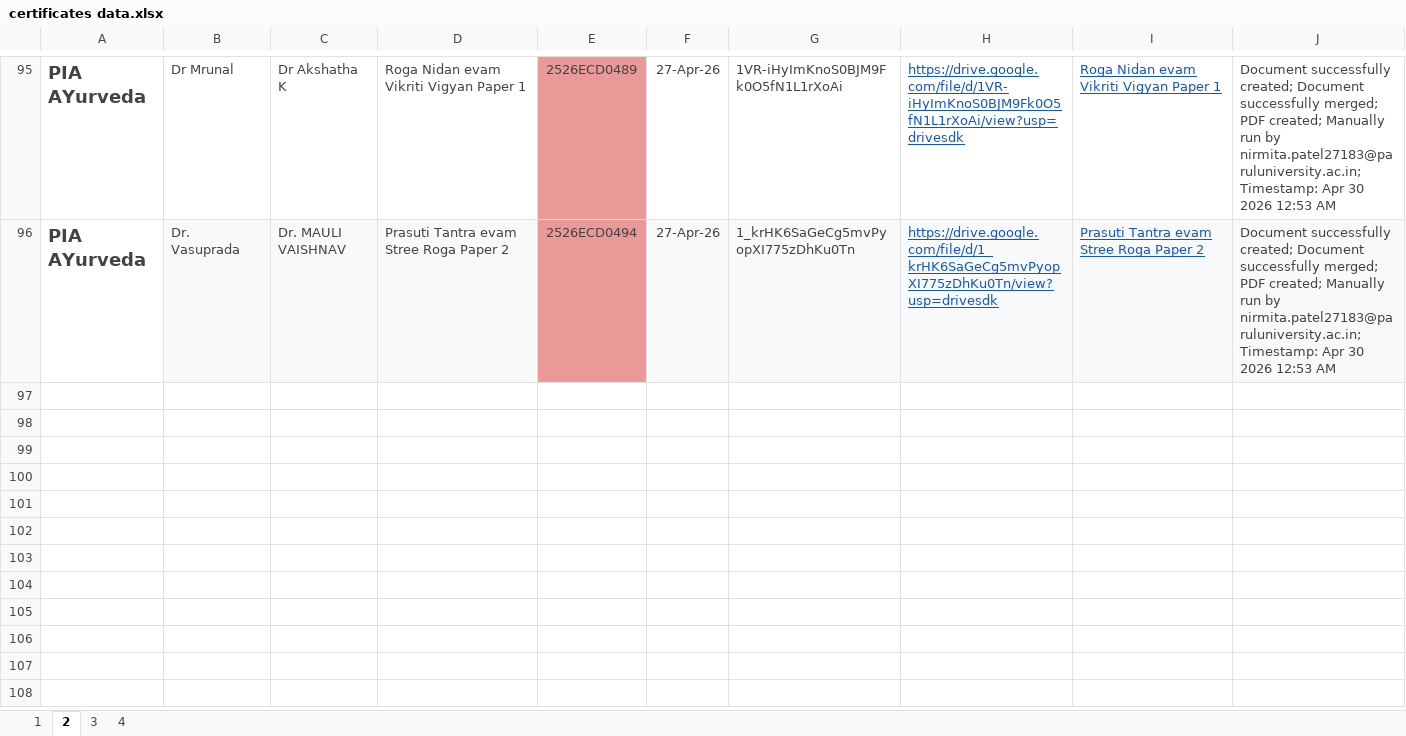
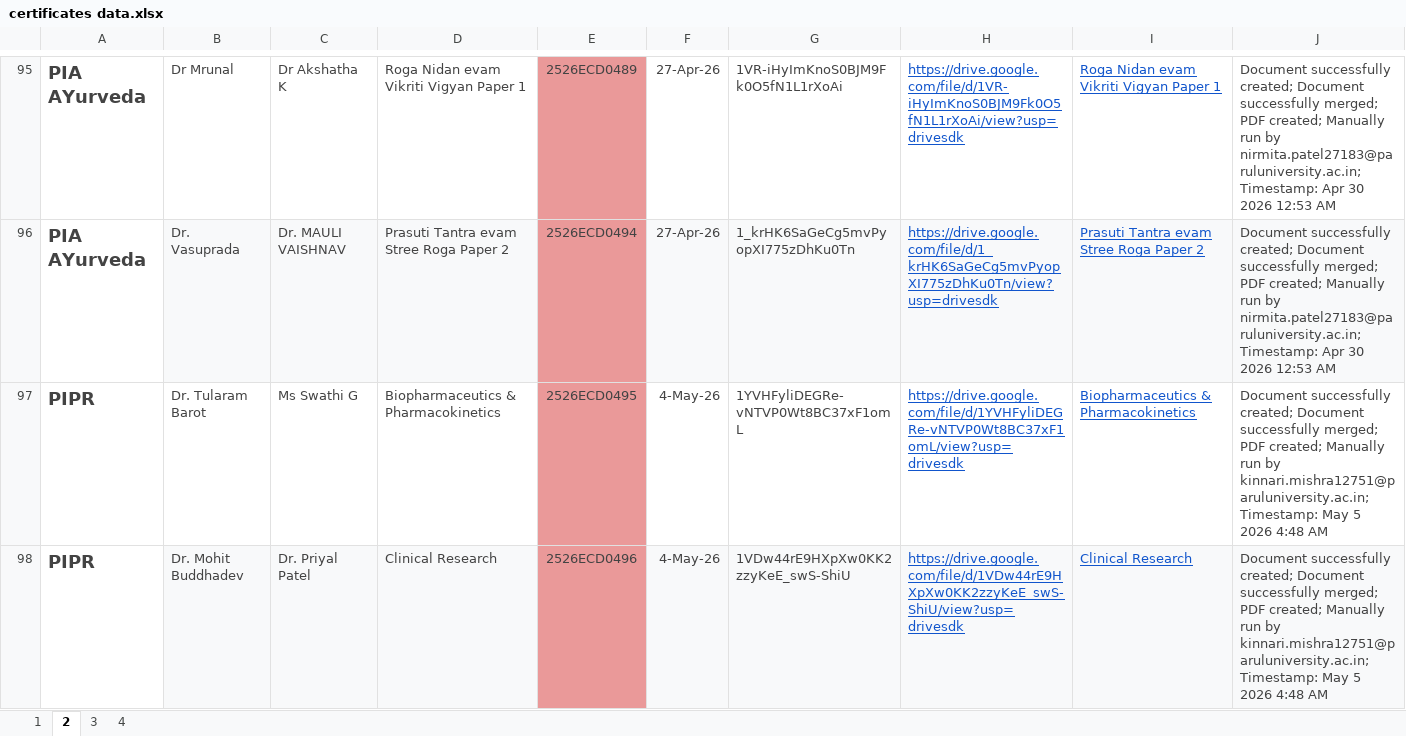
Before and after one commit to nikpatil2123/marks, an Excel workbook: certificates data.xlsx, sheet 2, drawn as a sheet; only a part is shown, gaps mark what is left out; values as stored, in another font and other column widths than the file's, no borders; the diff covers the shown part only; the diff names each change by its address in the sheet, - before the commit and + after, or states it on an @@ line.

```diff
--- a/certificates data.xlsx (sheet 2)
+++ b/certificates data.xlsx (sheet 2)
+row 97: PIPR | Dr. Tularam Barot | Ms Swathi G | Biopharmaceutics & Pharmacokinetics | 2526ECD0495 | 4-May-26 | 1YVHFyliDEGRe-vNTVP0Wt8BC37xF1omL | https://drive.google.com/file/d/1YVHFyliDEGRe-vNTVP0Wt8BC37xF1omL/view?usp=drivesdk | Biopharmaceutics & Pharmacokinetics | Document successfully created; Document successfully merged; PDF created; Manually run by kinnari.mishra12751@paruluniversity.ac.in; Timestamp: May 5 2026 4:48 AM
+row 98: PIPR | Dr. Mohit Buddhadev | Dr. Priyal Patel | Clinical Research | 2526ECD0496 | 4-May-26 | 1VDw44rE9HXpXw0KK2zzyKeE_swS-ShiU | https://drive.google.com/file/d/1VDw44rE9HXpXw0KK2zzyKeE_swS-ShiU/view?usp=drivesdk | Clinical Research | Document successfully created; Document successfully merged; PDF created; Manually run by kinnari.mishra12751@paruluniversity.ac.in; Timestamp: May 5 2026 4:48 AM
```
Also changed, not shown: 2 added rows elsewhere in this sheet, sheet 1, sheet 3, 2 other files.
